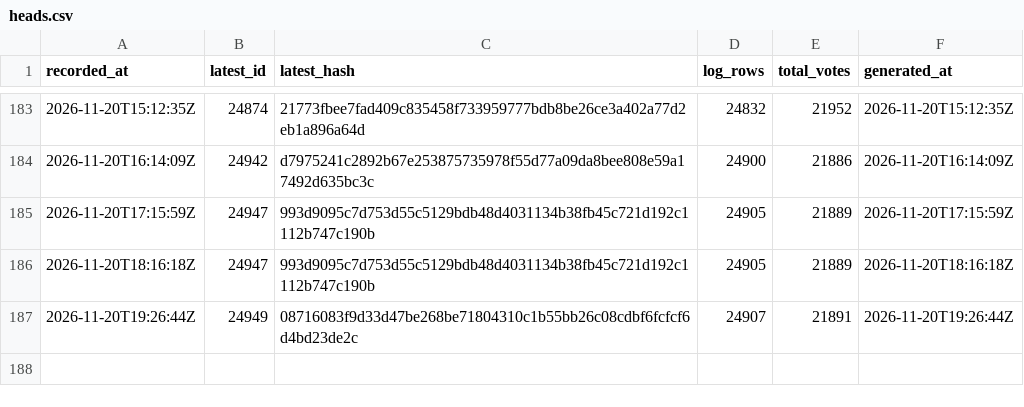
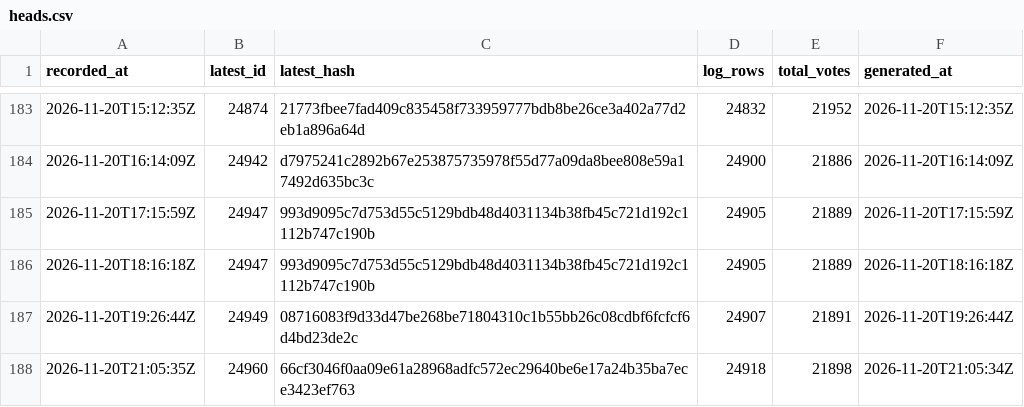
Before and after one commit to listastudentore-afk/lista-studentore-audit, a CSV file: heads.csv, drawn as a sheet; only a part is shown, gaps mark what is left out.

```diff
--- a/heads.csv
+++ b/heads.csv
@@ -187 +187,2 @@ recorded_at,latest_id,latest_hash,log_rows,total_votes,generated_at
 2026-11-20T19:26:44Z,24949,08716083f9d33d47be268be71804310c1b55bb26c08cdbf6fcfcf6d4bd23de2c,24907,21891,2026-11-20T19:26:44Z
+2026-11-20T21:05:35Z,24960,66cf3046f0aa09e61a28968adfc572ec29640be6e17a24b35ba7ece3423ef763,24918,21898,2026-11-20T21:05:34Z
```
Also changed, not shown: tirana-heads.csv, 1 other file.
